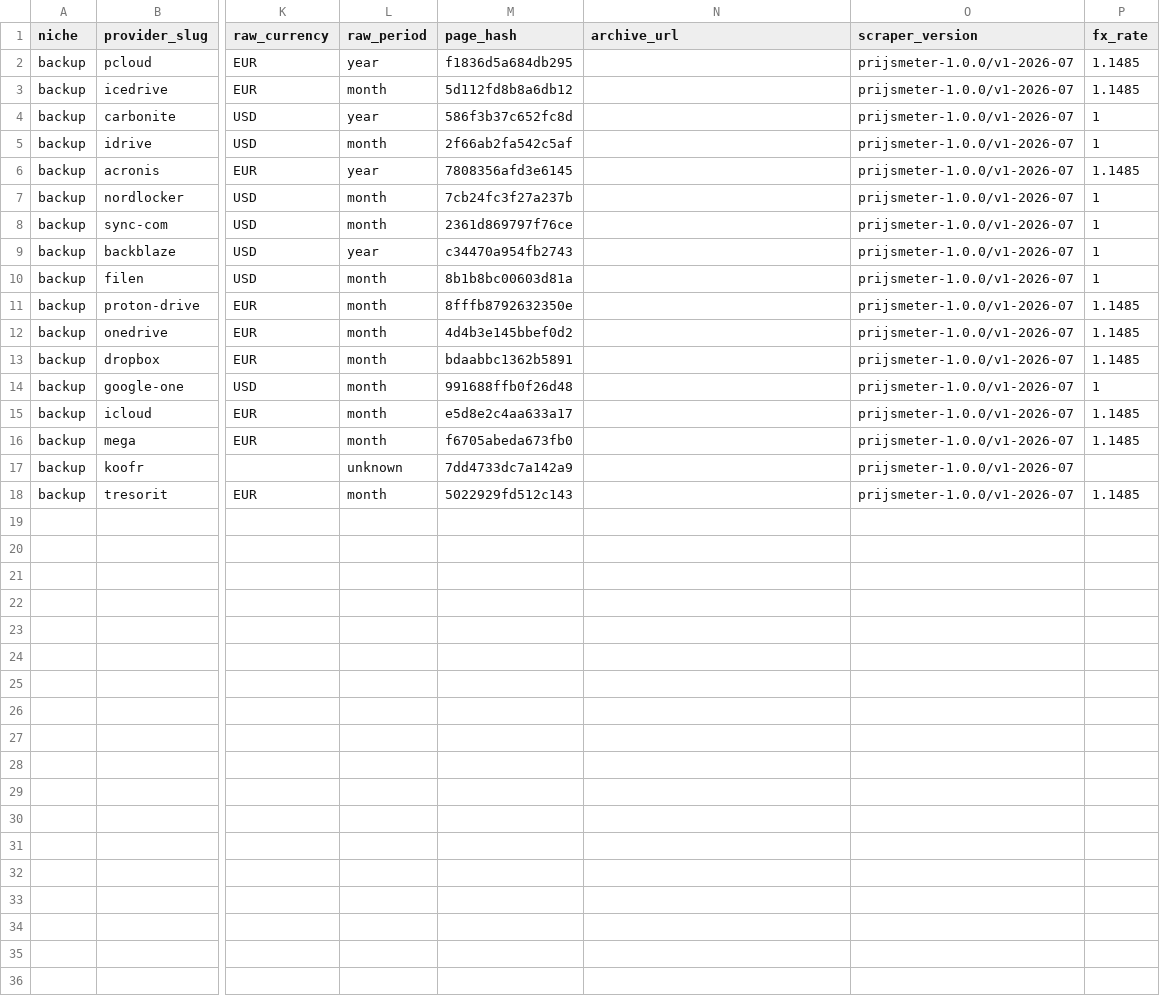
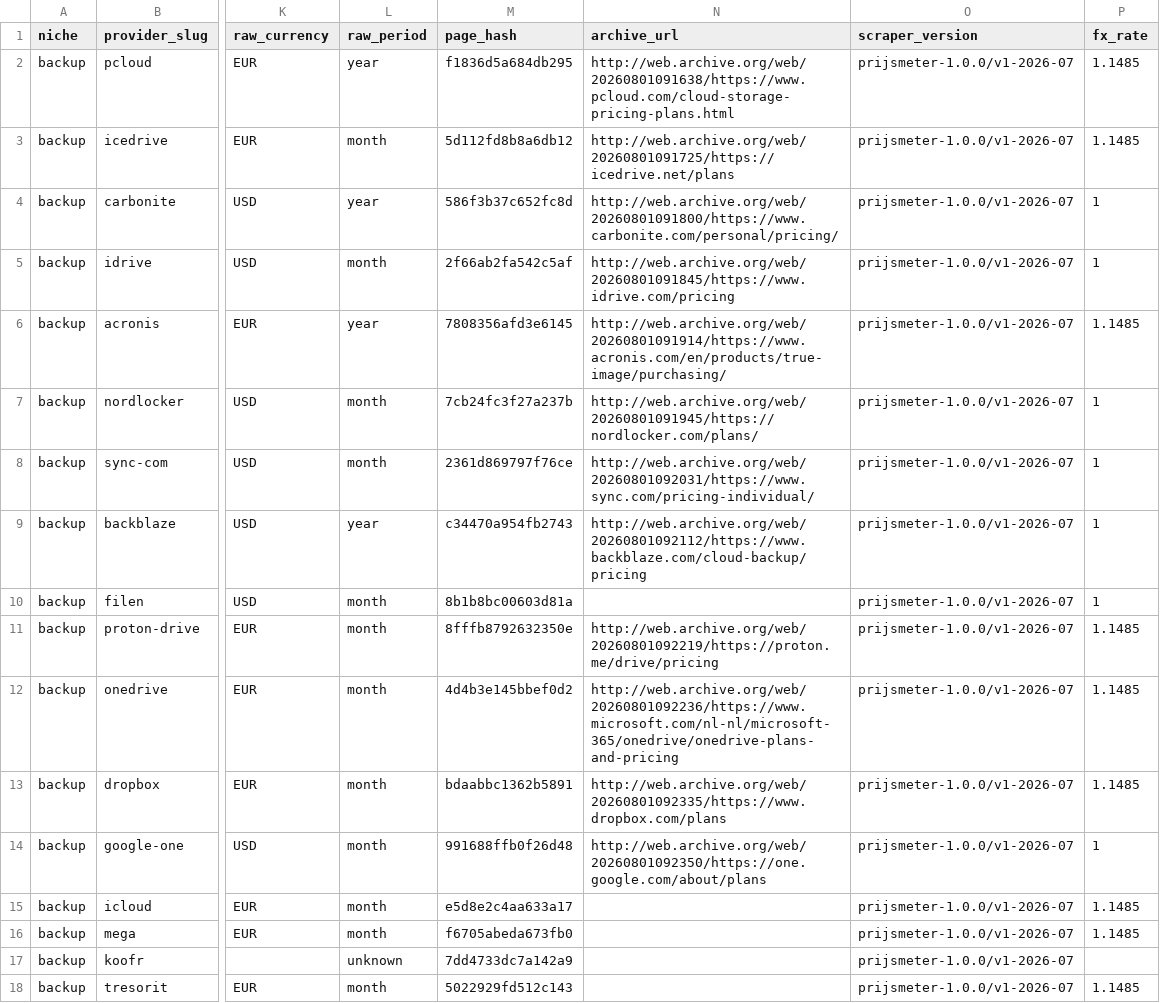
Before and after one commit to ies86/shortlist-price-index, a CSV file: data/backup/observations/2026-08.csv, drawn as a sheet; only a part is shown, gaps mark what is left out; the diff names each change by its address in the sheet, - before the commit and + after, or states it on an @@ line.

```diff
--- a/data/backup/observations/2026-08.csv
+++ b/data/backup/observations/2026-08.csv
-N2 (archive_url): (empty)
+N2 (archive_url): http://web.archive.org/web/20260801091638/https://www.pcloud.com/cloud-storage-pricing-plans.html
-N3 (archive_url): (empty)
+N3 (archive_url): http://web.archive.org/web/20260801091725/https://icedrive.net/plans
-N4 (archive_url): (empty)
+N4 (archive_url): http://web.archive.org/web/20260801091800/https://www.carbonite.com/personal/pricing/
-N5 (archive_url): (empty)
+N5 (archive_url): http://web.archive.org/web/20260801091845/https://www.idrive.com/pricing
-N6 (archive_url): (empty)
+N6 (archive_url): http://web.archive.org/web/20260801091914/https://www.acronis.com/en/products/true-image/purchasing/
-N7 (archive_url): (empty)
+N7 (archive_url): http://web.archive.org/web/20260801091945/https://nordlocker.com/plans/
-N8 (archive_url): (empty)
+N8 (archive_url): http://web.archive.org/web/20260801092031/https://www.sync.com/pricing-individual/
-N9 (archive_url): (empty)
+N9 (archive_url): http://web.archive.org/web/20260801092112/https://www.backblaze.com/cloud-backup/pricing
-N11 (archive_url): (empty)
+N11 (archive_url): http://web.archive.org/web/20260801092219/https://proton.me/drive/pricing
-N12 (archive_url): (empty)
+N12 (archive_url): http://web.archive.org/web/20260801092236/https://www.microsoft.com/nl-nl/microsoft-365/onedrive/onedrive-plans-and-pricing
-N13 (archive_url): (empty)
+N13 (archive_url): http://web.archive.org/web/20260801092335/https://www.dropbox.com/plans
-N14 (archive_url): (empty)
+N14 (archive_url): http://web.archive.org/web/20260801092350/https://one.google.com/about/plans
```
Also changed, not shown: data/hosting/observations/2026-08.csv, data/seo/observations/2026-08.csv, 4 other files.
